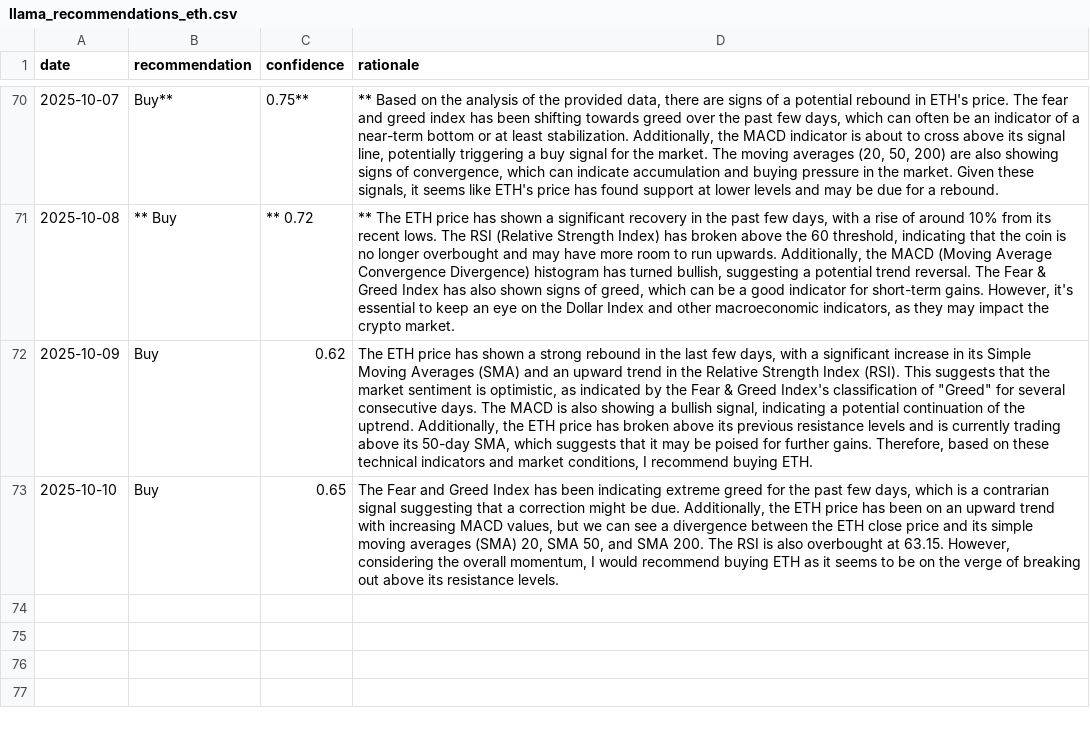
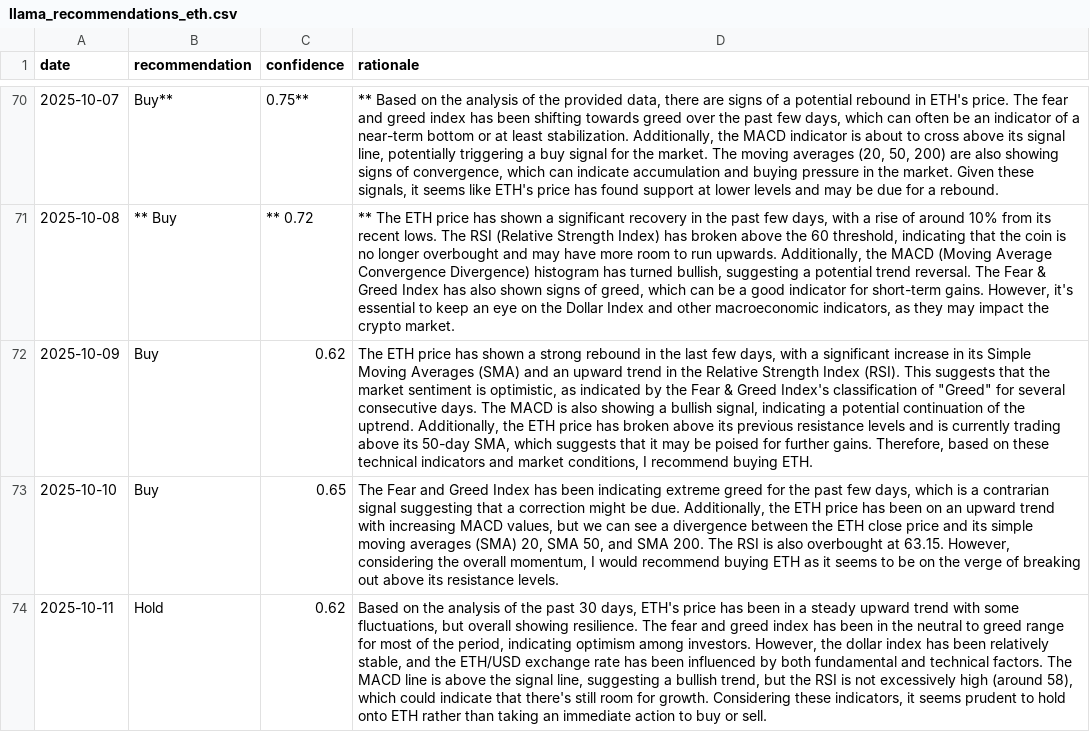
Before and after one commit to amrelsawalhi/DipSignal, a CSV file: data/llama_recommendations_eth.csv, drawn as a sheet; only a part is shown, gaps mark what is left out; the diff names each change by its address in the sheet, - before the commit and + after, or states it on an @@ line.

```diff
--- a/data/llama_recommendations_eth.csv
+++ b/data/llama_recommendations_eth.csv
+row 74: 2025-10-11 | Hold | 0.62 | Based on the analysis of the past 30 days, ETH's price has been in a steady upward trend with some fluctuations, but overall showing resilience. The fear and greed index has been in the neutral to greed range for most of the period, indicating optimism among investors. However, the dollar index has been relatively stable, and the ETH/USD exchange rate has been influenced by both fundamental and technical factors. The MACD line is above the signal line, suggesting a bullish trend, but the RSI is not excessively high (around 58), which could indicate that there's still room for growth. Considering these indicators, it seems prudent to hold onto ETH rather than taking an immediate action to buy or sell.
```
Also changed, not shown: data/llama_recommendations_ada.csv, data/llama_recommendations_bnb.csv, 12 other files.
